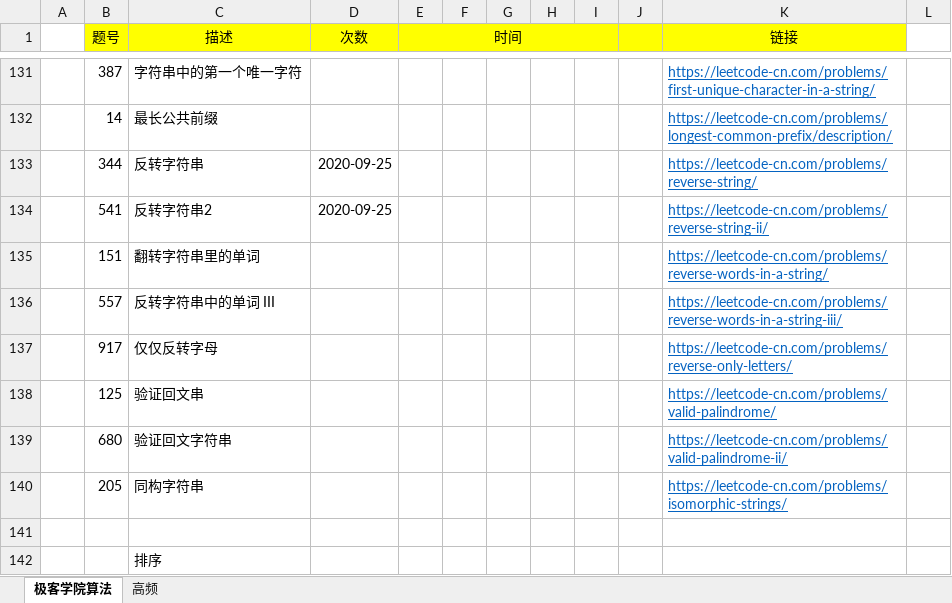
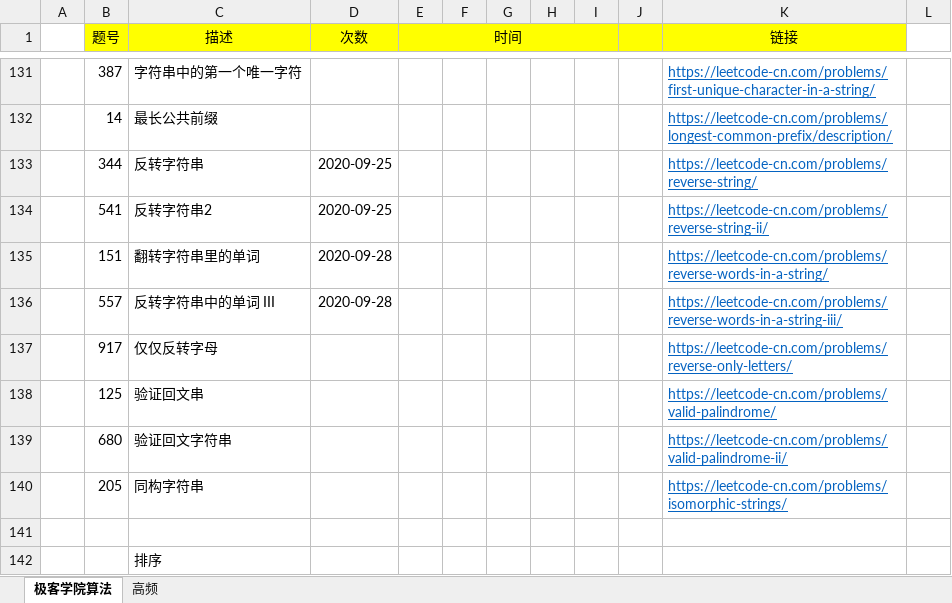
Before and after one commit to hi-dm/practice, an Excel workbook: code/src/main/leetcode.xlsx, sheet 极客学院算法, drawn as a sheet; only a part is shown, gaps mark what is left out; values as stored, in another font and other column widths than the file's, no borders; the diff names each change by its address in the sheet, - before the commit and + after, or states it on an @@ line.

```diff
--- a/code/src/main/leetcode.xlsx (sheet 极客学院算法)
+++ b/code/src/main/leetcode.xlsx (sheet 极客学院算法)
-D135:D136 (次数): (empty)
+D135:D136 (次数): 2020-09-28
```
Also changed, not shown: 2 other files.
